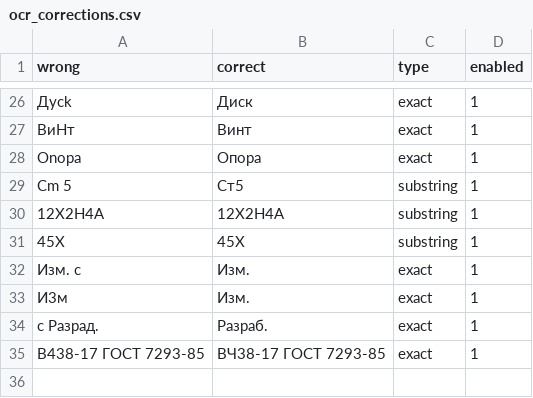
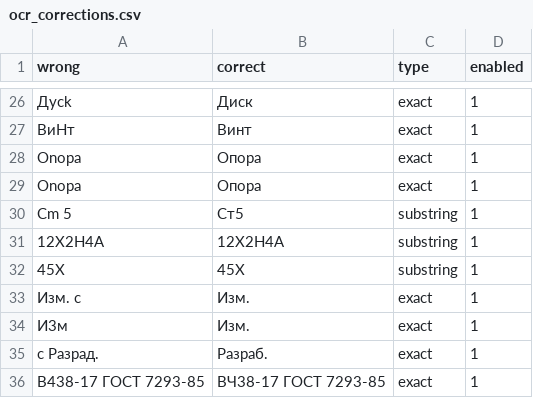
Before and after one commit to Gustav-Joestar/ProjectOCR, a CSV file: dictionaries/ocr_corrections.csv, drawn as a sheet; only a part is shown, gaps mark what is left out.

```diff
--- a/dictionaries/ocr_corrections.csv
+++ b/dictionaries/ocr_corrections.csv
@@ -28,2 +28,3 @@ BиHт,Винт,exact,1
 Оnора,Опора,exact,1
+Оnорa,Опора,exact,1
 Cm 5,Ст5,substring,1
```
Also changed, not shown: 9 other files.
